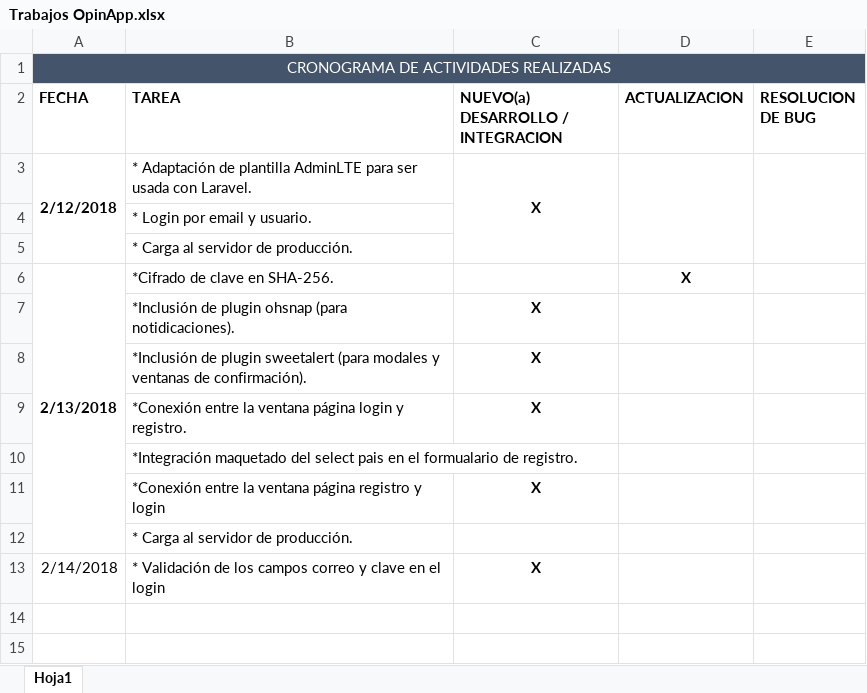
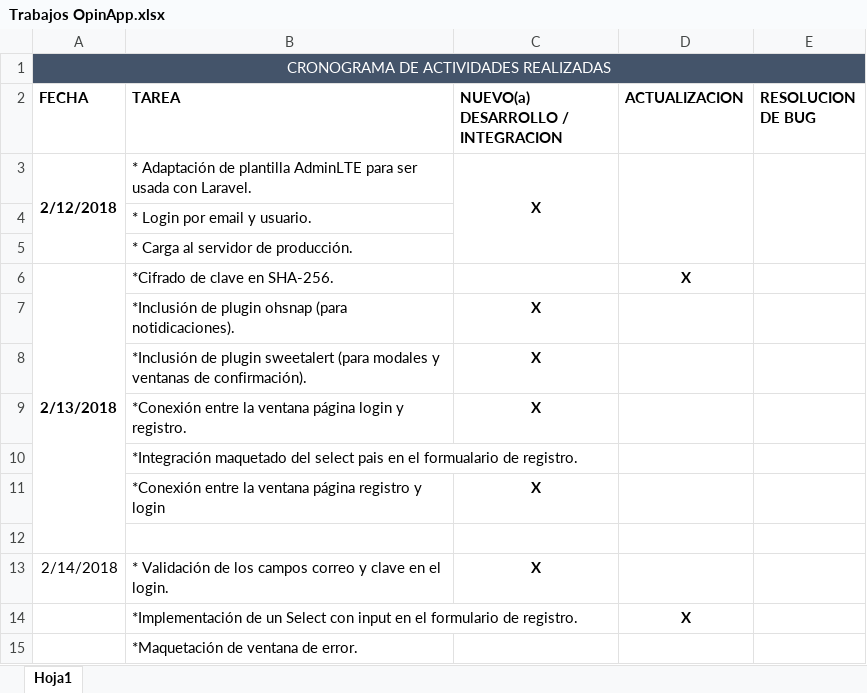
Before and after one commit to victor1693/gabriel, an Excel workbook: Trabajos OpinApp.xlsx, sheet Hoja1, drawn as a sheet; values as stored, in another font and other column widths than the file's, no borders; the diff names each change by its address in the sheet, - before the commit and + after, or states it on an @@ line.

Commit message:
CREACION DE VENTANA DE ERROR, SELECT CON BUSCADOR EN LA VENTANA REGISTRO

```diff
--- a/Trabajos OpinApp.xlsx (sheet Hoja1)
+++ b/Trabajos OpinApp.xlsx (sheet Hoja1)
-B12 (TAREA): * Carga al servidor de producción.
+B12 (TAREA): (empty)
-B13 (TAREA): …en el login
+B13 (TAREA): …en el login.
+row 14:  | *Implementación de un Select con input en el formulario de registro. |  | X
+row 15:  | *Maquetación de ventana de error.
```
Also changed, not shown: 8 other files.
